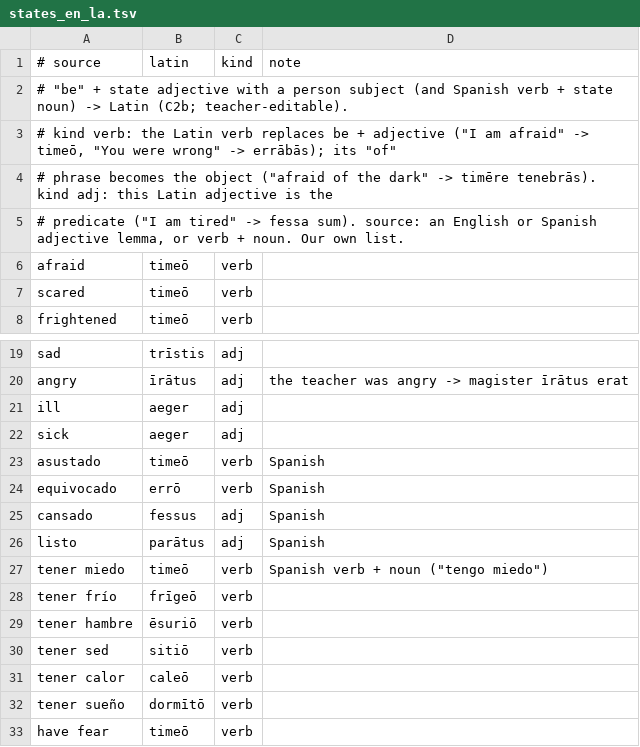
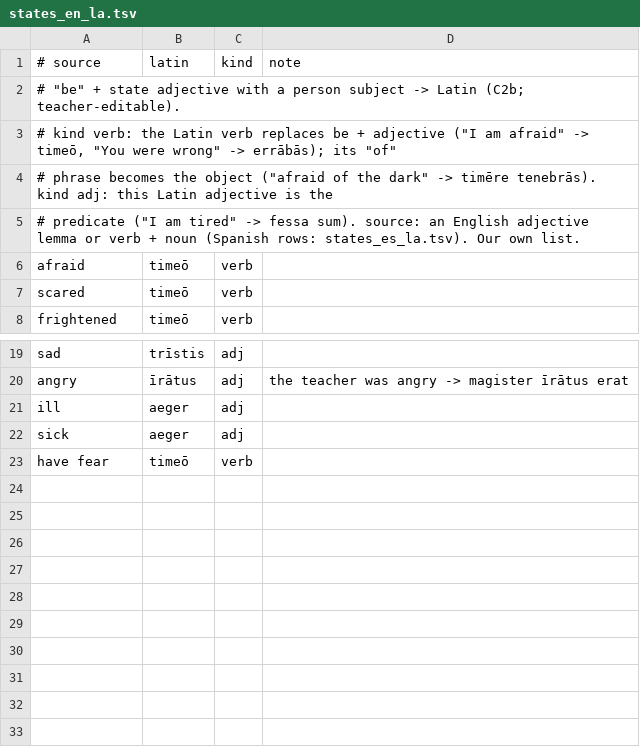
Before and after one commit to oldenKnight/vetusPoeta, a TSV file: data/curated/states_en_la.tsv, drawn as a sheet; only a part is shown, gaps mark what is left out.

```diff
--- a/data/curated/states_en_la.tsv
+++ b/data/curated/states_en_la.tsv
@@ -1,6 +1,6 @@
 # source	latin	kind	note
-# "be" + state adjective with a person subject (and Spanish verb + state noun) -> Latin (C2b; teacher-editable).
+# "be" + state adjective with a person subject -> Latin (C2b; teacher-editable).
 # kind verb: the Latin verb replaces be + adjective ("I am afraid" -> timeō, "You were wrong" -> errābās); its "of"
 # phrase becomes the object ("afraid of the dark" -> timēre tenebrās). kind adj: this Latin adjective is the
-# predicate ("I am tired" -> fessa sum). source: an English or Spanish adjective lemma, or verb + noun. Our own list.
+# predicate ("I am tired" -> fessa sum). source: an English adjective lemma or verb + noun (Spanish rows: states_es_la.tsv). Our own list.
 afraid	timeō	verb	
@@ -22,12 +22,2 @@ ill	aeger	adj
 sick	aeger	adj	
-asustado	timeō	verb	Spanish
-equivocado	errō	verb	Spanish
-cansado	fessus	adj	Spanish
-listo	parātus	adj	Spanish
-tener miedo	timeō	verb	Spanish verb + noun ("tengo miedo")
-tener frío	frīgeō	verb	
-tener hambre	ēsuriō	verb	
-tener sed	sitiō	verb	
-tener calor	caleō	verb	
-tener sueño	dormītō	verb	
 have fear	timeō	verb	
```
Also changed, not shown: data/curated/gloss_es_la.tsv, data/curated/verbprep_en_la.tsv, 55 other files.
